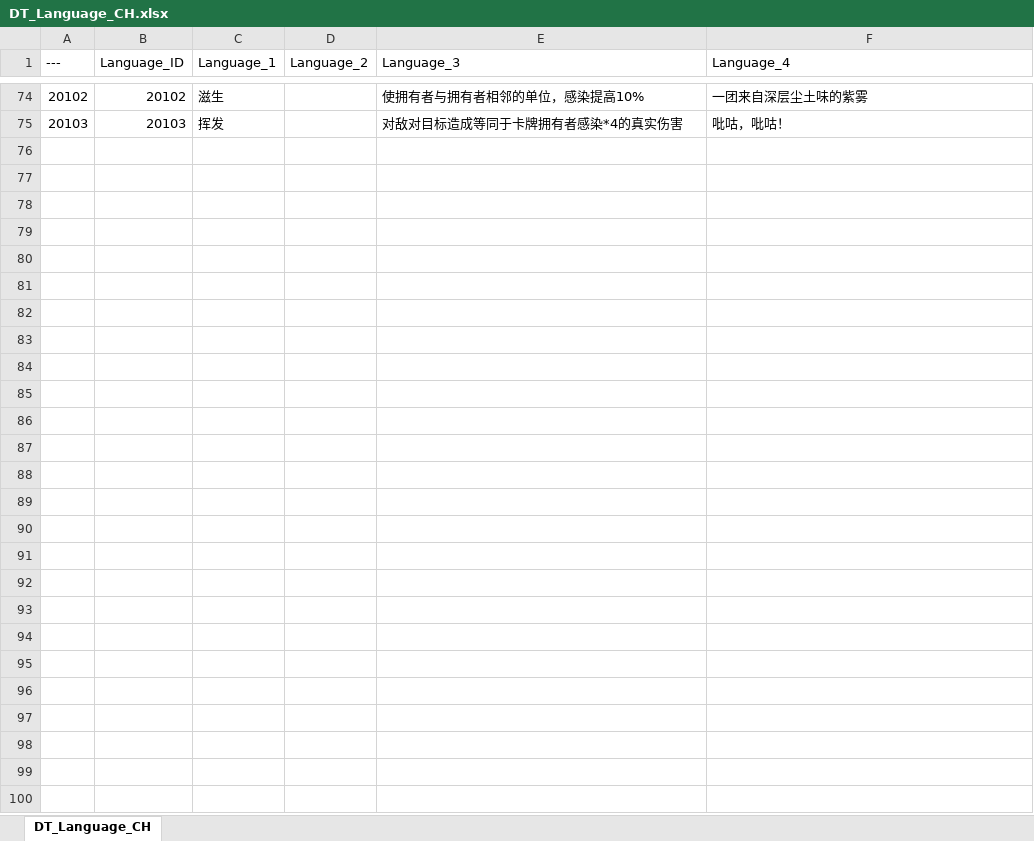
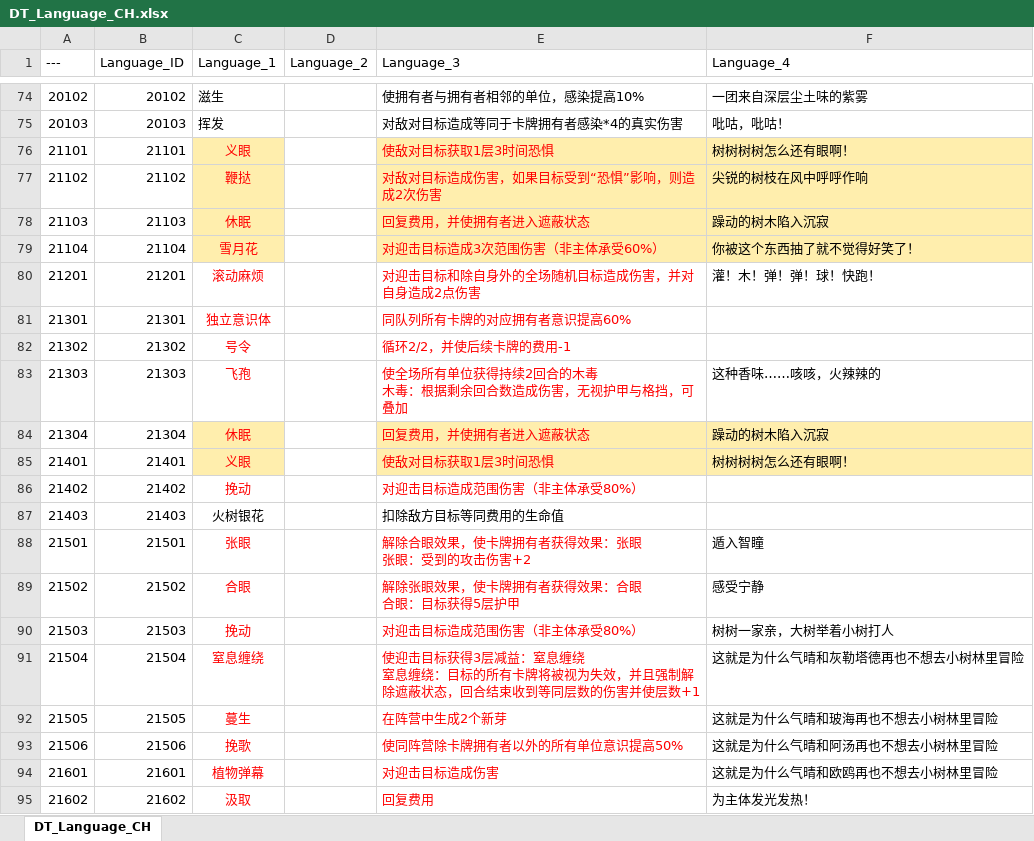
Before and after one commit to cdlhx/0504demo, an Excel workbook: DataTableXl/DT_Language_CH.xlsx, sheet DT_Language_CH, drawn as a sheet; only a part is shown, gaps mark what is left out; values as stored, in another font and other column widths than the file's, no borders; ↵ is a line break in a cell; the diff names each change by its address in the sheet, - before the commit and + after, or states it on an @@ line.

```diff
--- a/DataTableXl/DT_Language_CH.xlsx (sheet DT_Language_CH)
+++ b/DataTableXl/DT_Language_CH.xlsx (sheet DT_Language_CH)
+row 76: 21101 | 21101 | 义眼 |  | 使敌对目标获取1层3时间恐惧 | 树树树树怎么还有眼啊！
+row 77: 21102 | 21102 | 鞭挞 |  | 对敌对目标造成伤害，如果目标受到“恐惧”影响，则造成2次伤害 | 尖锐的树枝在风中呼呼作响
+row 78: 21103 | 21103 | 休眠 |  | 回复费用，并使拥有者进入遮蔽状态 | 躁动的树木陷入沉寂
+row 79: 21104 | 21104 | 雪月花 |  | 对迎击目标造成3次范围伤害（非主体承受60%） | 你被这个东西抽了就不觉得好笑了！
+row 80: 21201 | 21201 | 滚动麻烦 |  | 对迎击目标和除自身外的全场随机目标造成伤害，并对自身造成2点伤害 | 灌！木！弹！弹！球！快跑！
+row 81: 21301 | 21301 | 独立意识体 |  | 同队列所有卡牌的对应拥有者意识提高60%
+row 82: 21302 | 21302 | 号令 |  | 循环2/2，并使后续卡牌的费用-1
+row 83: 21303 | 21303 | 飞孢 |  | 使全场所有单位获得持续2回合的木毒 ↵ 木毒：根据剩余回合数造成伤害，无视护甲与格挡，可叠加 | 这种香味……咳咳，火辣辣的
+row 84: 21304 | 21304 | 休眠 |  | 回复费用，并使拥有者进入遮蔽状态 | 躁动的树木陷入沉寂
+row 85: 21401 | 21401 | 义眼 |  | 使敌对目标获取1层3时间恐惧 | 树树树树怎么还有眼啊！
+row 86: 21402 | 21402 | 挽动 |  | 对迎击目标造成范围伤害（非主体承受80%）
+row 87: 21403 | 21403 | 火树银花 |  | 扣除敌方目标等同费用的生命值
+row 88: 21501 | 21501 | 张眼 |  | 解除合眼效果，使卡牌拥有者获得效果：张眼 ↵ 张眼：受到的攻击伤害+2 | 遁入智瞳
+row 89: 21502 | 21502 | 合眼 |  | 解除张眼效果，使卡牌拥有者获得效果：合眼 ↵ 合眼：目标获得5层护甲 | 感受宁静
+row 90: 21503 | 21503 | 挽动 |  | 对迎击目标造成范围伤害（非主体承受80%） | 树树一家亲，大树举着小树打人
+row 91: 21504 | 21504 | 窒息缠绕 |  | 使迎击目标获得3层减益：窒息缠绕 ↵ 窒息缠绕：目标的所有卡牌将被视为失效，并且强制解除遮蔽状态，回合结束收到等同层数的伤害并使层数+1 | 这就是为什么气晴和灰勒塔德再也不想去小树林里冒险
+row 92: 21505 | 21505 | 蔓生 |  | 在阵营中生成2个新芽 | 这就是为什么气晴和玻海再也不想去小树林里冒险
+row 93: 21506 | 21506 | 挽歌 |  | 使同阵营除卡牌拥有者以外的所有单位意识提高50% | 这就是为什么气晴和阿汤再也不想去小树林里冒险
+row 94: 21601 | 21601 | 植物弹幕 |  | 对迎击目标造成伤害 | 这就是为什么气晴和欧鸥再也不想去小树林里冒险
+row 95: 21602 | 21602 | 汲取 |  | 回复费用 | 为主体发光发热！
```
Also changed, not shown: DataTableCsv/Default合成工具.xlsx, 10 other files.
